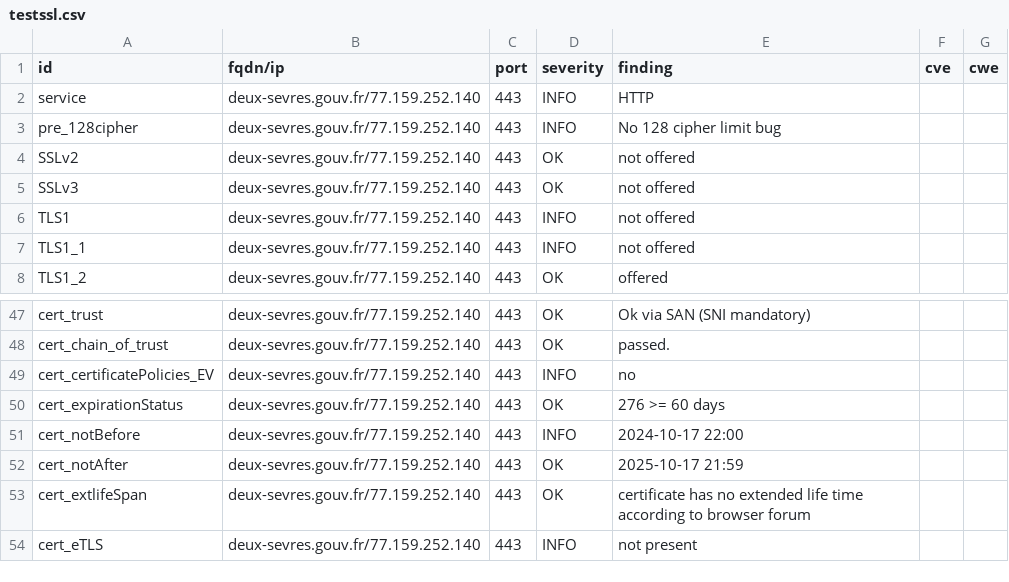
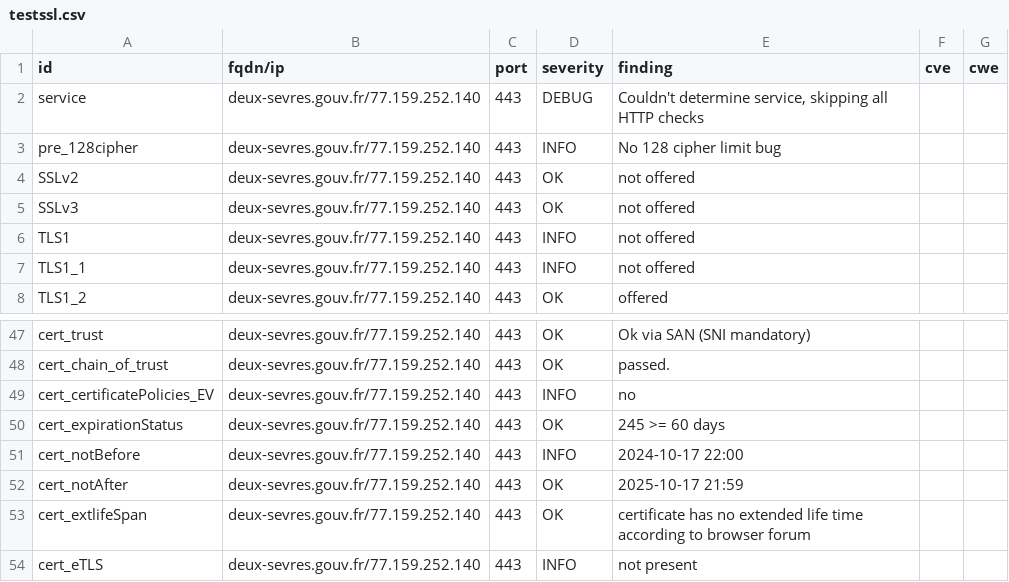
Before and after one commit to GKO-org/dashlordPrd3, a CSV file: results/aHR0cHM6Ly9kZXV4LXNldnJlcy5nb3V2LmZy/testssl.csv, drawn as a sheet; only a part is shown, gaps mark what is left out; the diff covers the shown part only.

Commit message:
update: https://deux-sevres.gouv.fr

```diff
--- a/results/aHR0cHM6Ly9kZXV4LXNldnJlcy5nb3V2LmZy/testssl.csv
+++ b/results/aHR0cHM6Ly9kZXV4LXNldnJlcy5nb3V2LmZy/testssl.csv
@@ -1,3 +1,3 @@
 "id","fqdn/ip","port","severity","finding","cve","cwe"
-"service","deux-sevres.gouv.fr/77.159.252.140","443","INFO","HTTP","",""
+"service","deux-sevres.gouv.fr/77.159.252.140","443","DEBUG","Couldn't determine service, skipping all HTTP checks","",""
 "pre_128cipher","deux-sevres.gouv.fr/77.159.252.140","443","INFO","No 128 cipher limit bug","",""
@@ -49,3 +49,3 @@
 "cert_certificatePolicies_EV","deux-sevres.gouv.fr/77.159.252.140","443","INFO","no","",""
-"cert_expirationStatus","deux-sevres.gouv.fr/77.159.252.140","443","OK","276 >= 60 days","",""
+"cert_expirationStatus","deux-sevres.gouv.fr/77.159.252.140","443","OK","245 >= 60 days","",""
 "cert_notBefore","deux-sevres.gouv.fr/77.159.252.140","443","INFO","2024-10-17 22:00","",""
```
Also changed, not shown: 13 removed rows and 4 edited cells elsewhere in this file, 9 other files.
